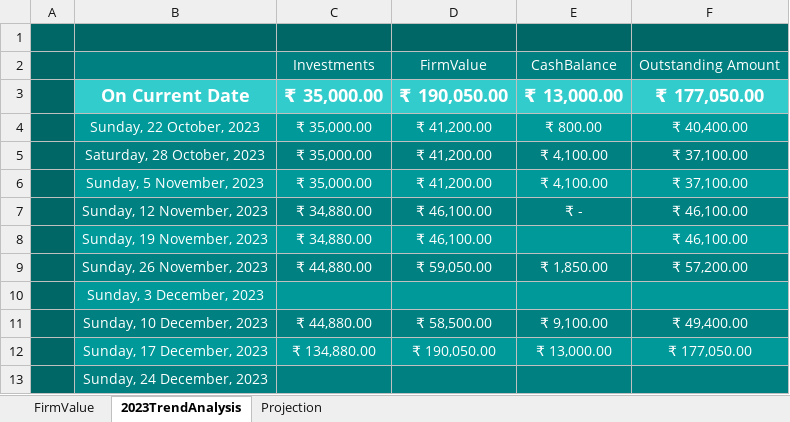
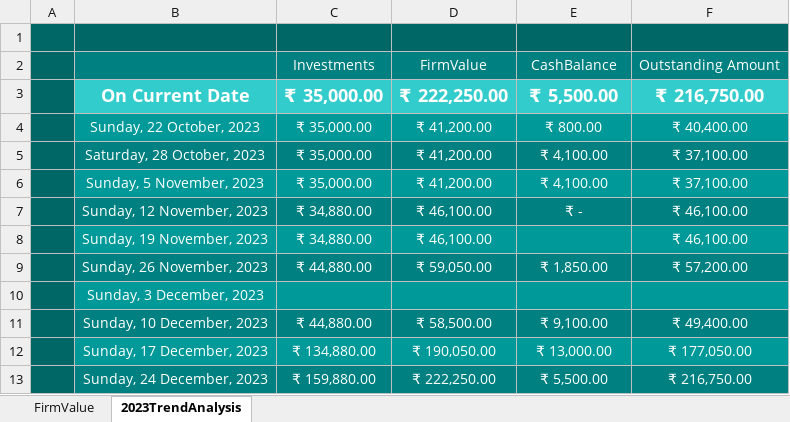
Before and after one commit to aboongm/tungfamFinance, an Excel workbook: firmValue.xlsx, sheet 2023TrendAnalysis, drawn as a sheet; values as stored, in another font and other column widths than the file's, no borders; charts and pictures not drawn; the diff names each change by its address in the sheet, - before the commit and + after, or states it on an @@ line.

```diff
--- a/firmValue.xlsx (sheet 2023TrendAnalysis)
+++ b/firmValue.xlsx (sheet 2023TrendAnalysis)
-sheet tab: Projection
-D3: ₹ 190,050.00
+D3: ₹ 222,250.00
-E3: ₹ 13,000.00
+E3: ₹ 5,500.00
-F3: ₹ 177,050.00
+F3: ₹ 216,750.00
-C13: (empty)
+C13: ₹ 159,880.00
-D13: (empty)
+D13: ₹ 222,250.00
-E13: (empty)
+E13: ₹ 5,500.00
-F13: (empty)
+F13: ₹ 216,750.00
```
Also changed, not shown: sheet FirmValue, charts or pictures, Financials.xlsx, LoanOfficer-A/2023/Keisham Kamala.xlsx, 21 other files.
